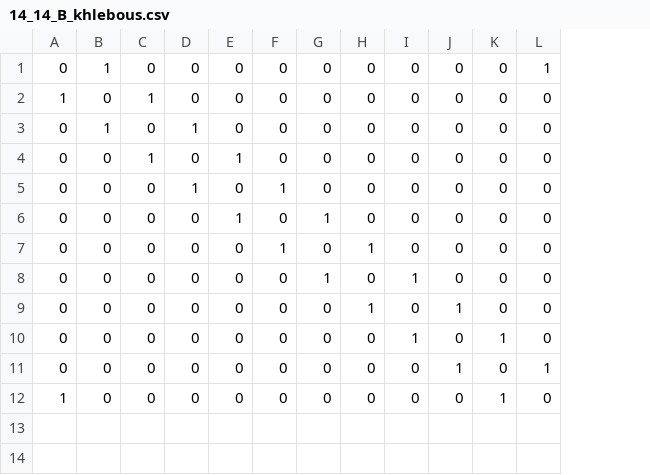
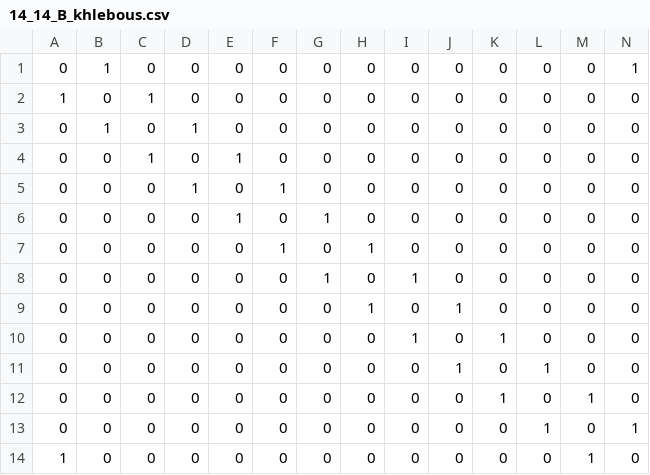
Before and after one commit to khlebous/maximum-common-induced-subgraph, a CSV file: taio/CSVs/14_14_B_khlebous.csv, drawn as a sheet; addresses are those after the commit; the diff names each change by its address in the sheet, - before the commit and + after, or states it on an @@ line.

```diff
--- a/taio/CSVs/14_14_B_khlebous.csv
+++ b/taio/CSVs/14_14_B_khlebous.csv
+column M, rows 1-11: all 0; row 14: 1
+column N, rows 1-11: 1 | 0 | 0 | 0 | 0 | 0 | 0 | 0 | 0 | 0 | 0; row 14: 0
-L1: 1
+L1: 0
+row 12: 0 | 0 | 0 | 0 | 0 | 0 | 0 | 0 | 0 | 0 | 1 | 0 | 1 | 0
+row 13: 0 | 0 | 0 | 0 | 0 | 0 | 0 | 0 | 0 | 0 | 0 | 1 | 0 | 1
-K14: 1
+K14: 0
```
Also changed, not shown: taio/CSVs/14_14_A_khlebous.csv, taio/CSVs/15_15_A_khlebous.csv, 7 other files.
